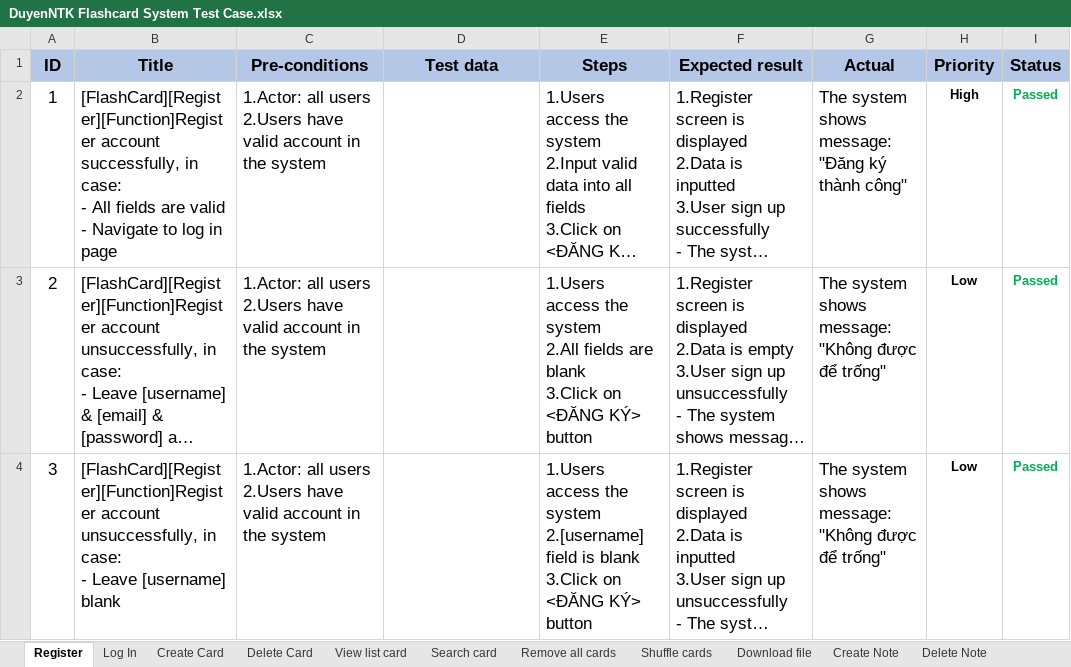
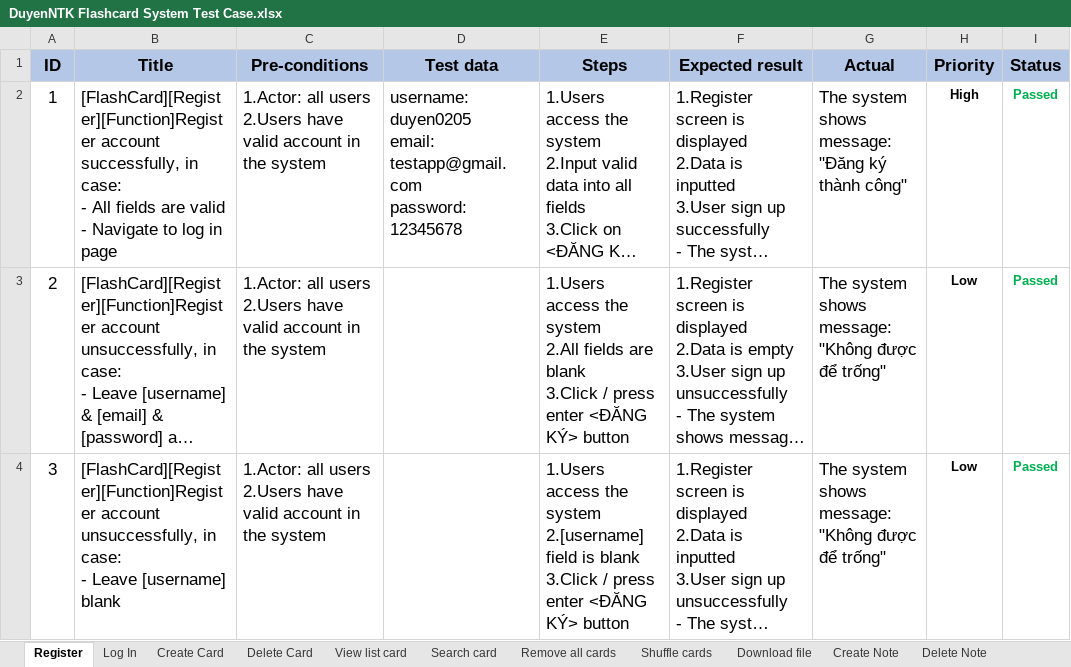
Before and after one commit to duyenqa/learn-writing-english, an Excel workbook: manual_test/DuyenNTK Flashcard System Test Case.xlsx, sheet Register, drawn as a sheet; only a part is shown; long unchanged cells end in …; values as stored, in another font and other column widths than the file's, no borders; conditional formats not drawn; ↵ is a line break in a cell; the diff covers the shown part only; the diff names each change by its address in the sheet, - before the commit and + after, or states it on an @@ line.

Commit message:
update file register test case

```diff
--- a/manual_test/DuyenNTK Flashcard System Test Case.xlsx (sheet Register)
+++ b/manual_test/DuyenNTK Flashcard System Test Case.xlsx (sheet Register)
-D2 (Test data): (empty)
+D2 (Test data): username: duyen0205 ↵ email: testapp@gmail.com ↵ password: 12345678
-E3 (Steps): …blank ↵ 3.Click on <ĐĂNG KÝ>…
+E3 (Steps): …blank ↵ 3.Click / press enter <ĐĂNG KÝ>…
-E4 (Steps): …blank ↵ 3.Click on <ĐĂNG KÝ>…
+E4 (Steps): …blank ↵ 3.Click / press enter <ĐĂNG KÝ>…
```
Also changed, not shown: 2 added rows, 5 edited cells and row numbers in column A elsewhere in this sheet, sheet Log In.
